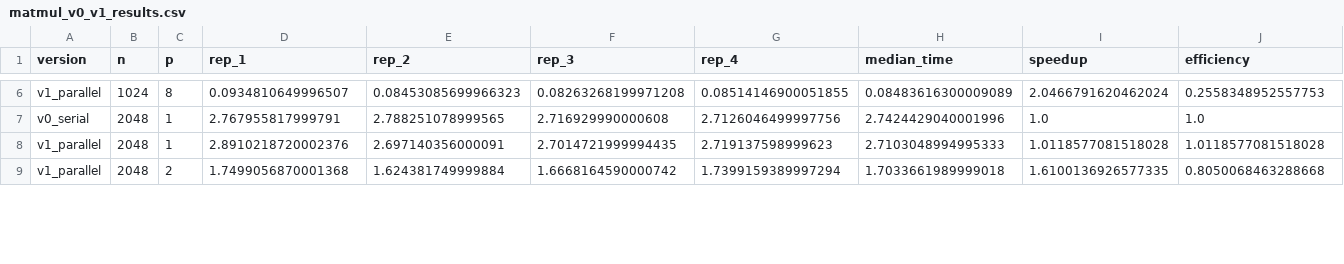
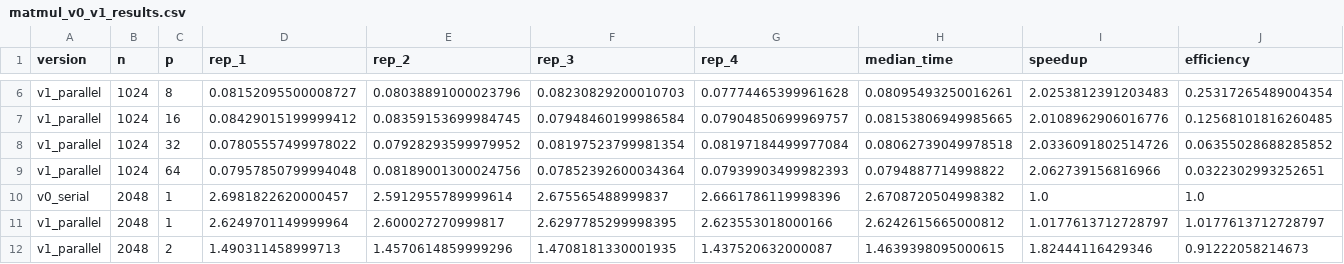
Before and after one commit to Nuziko/Project_cent_matrix_Multiplication, a CSV file: version_serial_openmp/matmul_v0_v1_results.csv, drawn as a sheet; only a part is shown, gaps mark what is left out; addresses are those after the commit; the diff covers the shown part only; the diff names each change by its address in the sheet, - before the commit and + after, or states it on an @@ line.

```diff
--- a/version_serial_openmp/matmul_v0_v1_results.csv
+++ b/version_serial_openmp/matmul_v0_v1_results.csv
-D6 (rep_1): 0.0934810649996507
+D6 (rep_1): 0.08152095500008727
-E6 (rep_2): 0.08453085699966323
+E6 (rep_2): 0.08038891000023796
-F6 (rep_3): 0.08263268199971208
+F6 (rep_3): 0.08230829200010703
-G6 (rep_4): 0.08514146900051855
+G6 (rep_4): 0.07774465399961628
-H6 (median_time): 0.08483616300009089
+H6 (median_time): 0.08095493250016261
-I6 (speedup): 2.0466791620462024
+I6 (speedup): 2.0253812391203483
-J6 (efficiency): 0.2558348952557753
+J6 (efficiency): 0.25317265489004354
+row 7: v1_parallel | 1024 | 16 | 0.08429015199999412 | 0.08359153699984745 | 0.07948460199986584 | 0.07904850699969757 | 0.08153806949985665 | 2.0108962906016776 | 0.12568101816260485
+row 8: v1_parallel | 1024 | 32 | 0.07805557499978022 | 0.07928293599979952 | 0.08197523799981354 | 0.08197184499977084 | 0.08062739049978518 | 2.0336091802514726 | 0.06355028688285852
+row 9: v1_parallel | 1024 | 64 | 0.07957850799994048 | 0.08189001300024756 | 0.07852392600034364 | 0.07939903499982393 | 0.0794887714998822 | 2.062739156816966 | 0.0322302993252651
-D10 (rep_1): 2.767955817999791
+D10 (rep_1): 2.6981822620000457
-E10 (rep_2): 2.788251078999565
+E10 (rep_2): 2.5912955789999614
-F10 (rep_3): 2.716929990000608
+F10 (rep_3): 2.675565488999837
-G10 (rep_4): 2.7126046499997756
+G10 (rep_4): 2.6661786119998396
-H10 (median_time): 2.7424429040001996
+H10 (median_time): 2.6708720504998382
-D11 (rep_1): 2.8910218720002376
+D11 (rep_1): 2.6249701149999964
-E11 (rep_2): 2.697140356000091
+E11 (rep_2): 2.600027270999817
-F11 (rep_3): 2.7014721999994435
+F11 (rep_3): 2.6297785299998395
-G11 (rep_4): 2.719137598999623
+G11 (rep_4): 2.623553018000166
-H11 (median_time): 2.7103048994995333
+H11 (median_time): 2.6242615665000812
-I11 (speedup): 1.0118577081518028
+I11 (speedup): 1.0177613712728797
-J11 (efficiency): 1.0118577081518028
+J11 (efficiency): 1.0177613712728797
-D12 (rep_1): 1.7499056870001368
+D12 (rep_1): 1.490311458999713
-E12 (rep_2): 1.624381749999884
+E12 (rep_2): 1.4570614859999296
-F12 (rep_3): 1.6668164590000742
+F12 (rep_3): 1.4708181330001935
-G12 (rep_4): 1.7399159389997294
+G12 (rep_4): 1.437520632000087
-H12 (median_time): 1.7033661989999018
+H12 (median_time): 1.4639398095000615
-I12 (speedup): 1.6100136926577335
+I12 (speedup): 1.82444116429346
-J12 (efficiency): 0.8050068463288668
+J12 (efficiency): 0.91222058214673
```
Also changed, not shown: 6 added rows and 73 edited cells elsewhere in this file, 14 other files.
